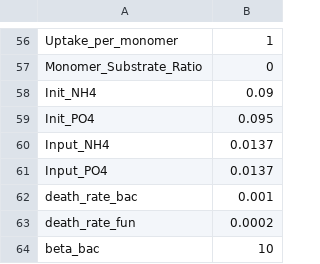
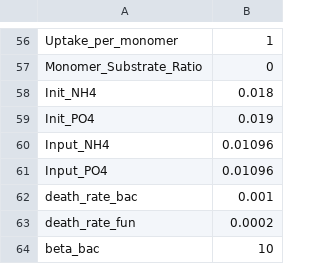
Before and after one commit to Luciana-cloud/DEMENT_gradcatch, a CSV file: DEMENT/SP01/input/parameters_cellulose_1.csv, drawn as a sheet; only a part is shown, gaps mark what is left out.

```diff
--- a/DEMENT/SP01/input/parameters_cellulose_1.csv
+++ b/DEMENT/SP01/input/parameters_cellulose_1.csv
@@ -57,6 +57,6 @@ Uptake_per_monomer,1
 Monomer_Substrate_Ratio,0
-Init_NH4,0.09
-Init_PO4,0.095
-Input_NH4,0.0137
-Input_PO4,0.0137
+Init_NH4,0.018
+Init_PO4,0.019
+Input_NH4,0.01096
+Input_PO4,0.01096
 death_rate_bac,0.001
```
Also changed, not shown: DEMENT/SP01/input/climate_SP1.csv, DEMENT/SP02/input/climate_SP2.csv, 22 other files.
